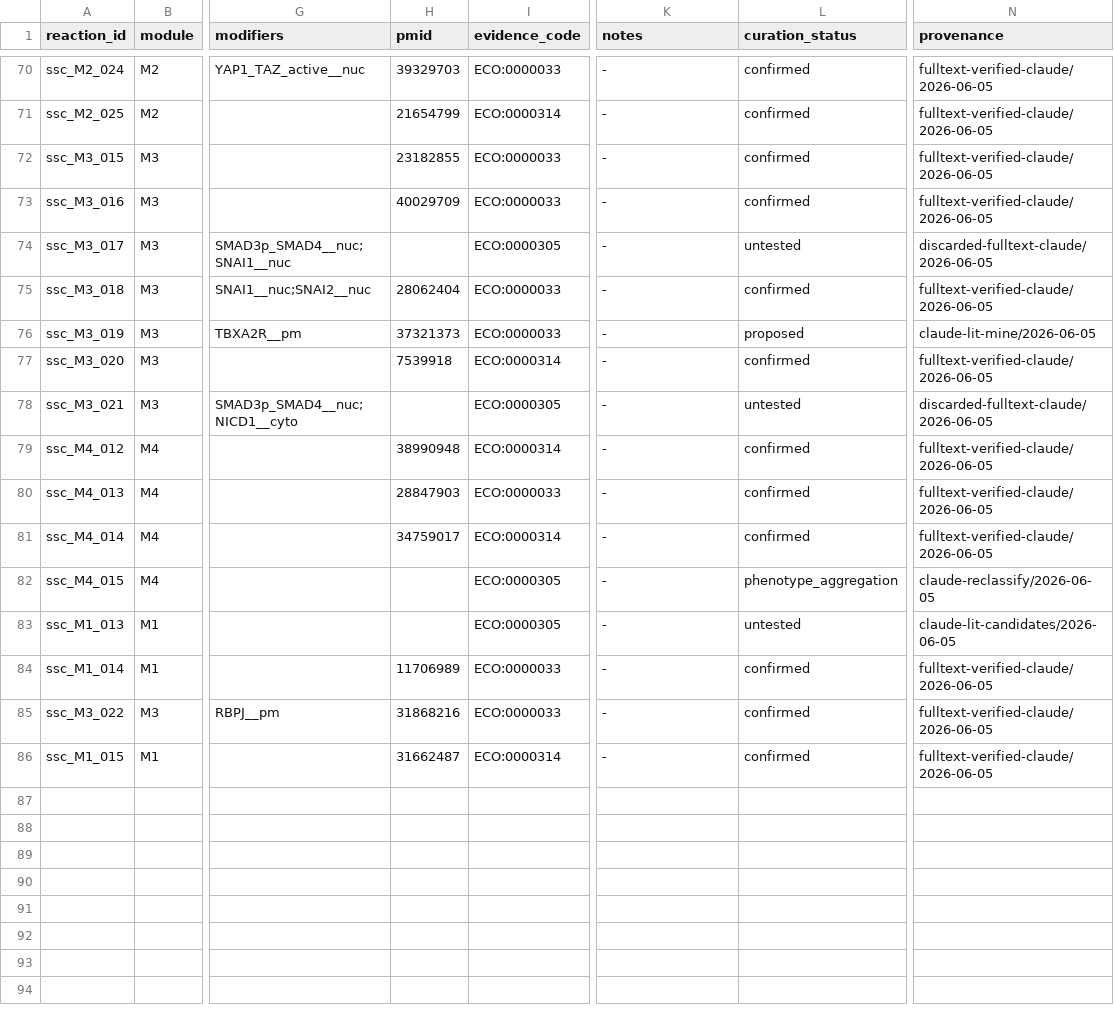
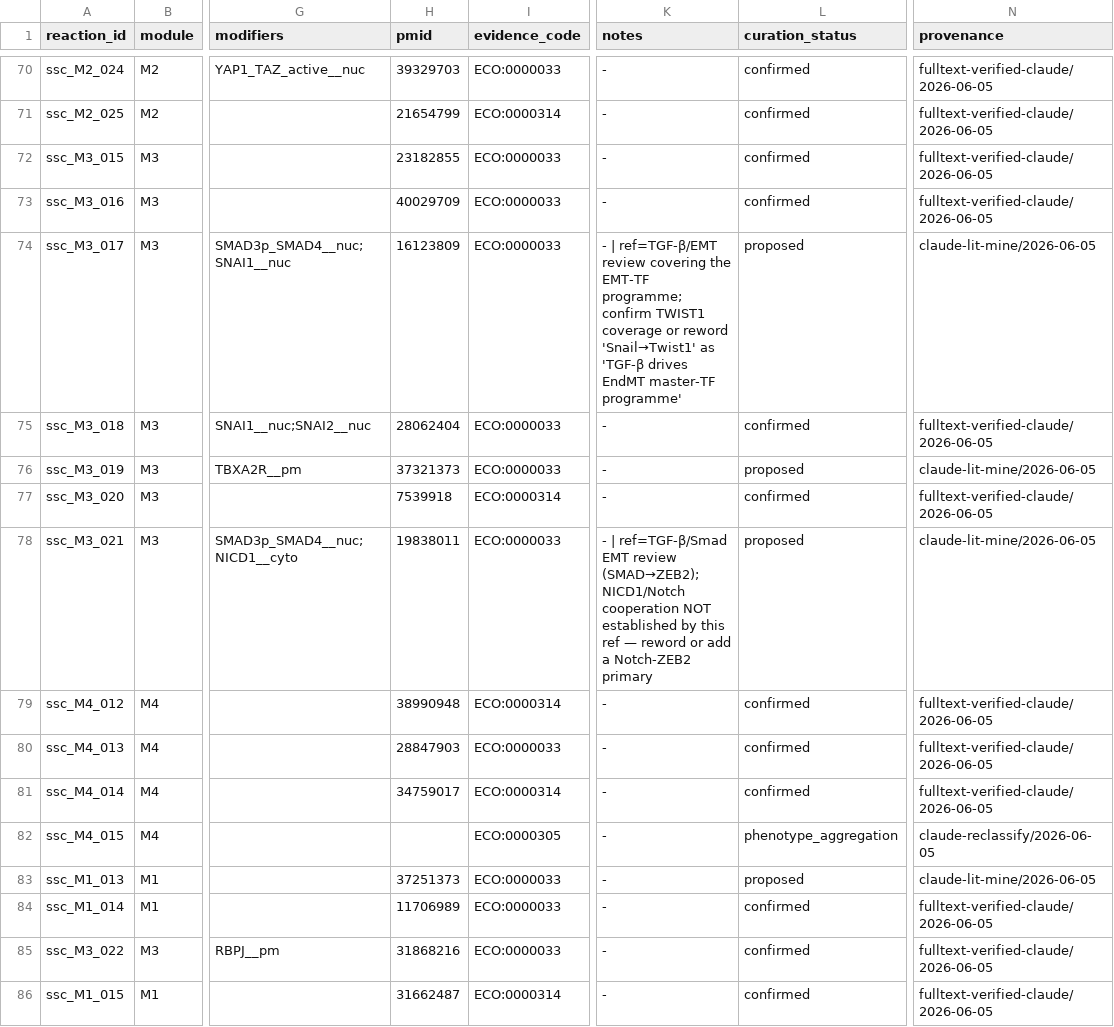
Before and after one commit to Nurtal/IDT_SSc_map, a TSV file: curation/ssc_curated_reactions.tsv, drawn as a sheet; only a part is shown, gaps mark what is left out; the diff names each change by its address in the sheet, - before the commit and + after, or states it on an @@ line.

```diff
--- a/curation/ssc_curated_reactions.tsv
+++ b/curation/ssc_curated_reactions.tsv
-H74 (pmid): (empty)
+H74 (pmid): 16123809
-I74 (evidence_code): ECO:0000305
+I74 (evidence_code): ECO:0000033
-K74 (notes): -
+K74 (notes): - | ref=TGF-β/EMT review covering the EMT-TF programme; confirm TWIST1 coverage or reword 'Snail→Twist1' as 'TGF-β drives EndMT master-TF programme'
-L74 (curation_status): untested
+L74 (curation_status): proposed
-N74 (provenance): discarded-fulltext-claude/2026-06-05
+N74 (provenance): claude-lit-mine/2026-06-05
-H78 (pmid): (empty)
+H78 (pmid): 19838011
-I78 (evidence_code): ECO:0000305
+I78 (evidence_code): ECO:0000033
-K78 (notes): -
+K78 (notes): - | ref=TGF-β/Smad EMT review (SMAD→ZEB2); NICD1/Notch cooperation NOT established by this ref — reword or add a Notch-ZEB2 primary
-L78 (curation_status): untested
+L78 (curation_status): proposed
-N78 (provenance): discarded-fulltext-claude/2026-06-05
+N78 (provenance): claude-lit-mine/2026-06-05
-H83 (pmid): (empty)
+H83 (pmid): 37251373
-I83 (evidence_code): ECO:0000305
+I83 (evidence_code): ECO:0000033
-L83 (curation_status): untested
+L83 (curation_status): proposed
-N83 (provenance): claude-lit-candidates/2026-06-05
+N83 (provenance): claude-lit-mine/2026-06-05
```
Also changed, not shown: analysis/curation/evidence_stratification.tsv, curation/annotations/reaction_evidence.tsv, 7 other files.
